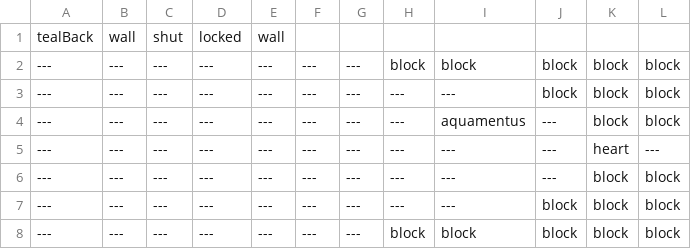
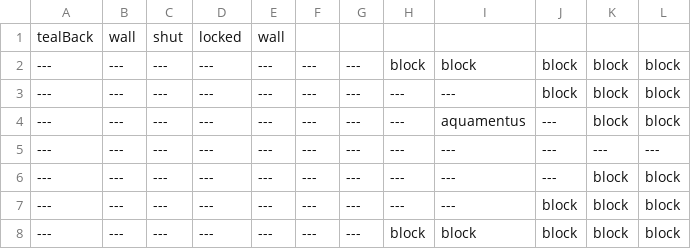
Before and after one commit to EthanHuston/CSE-3902-Legendary-Legend-of-Zelda-Dungeon, a CSV file: LegendOfZelda/Content/RoomData/Room14.csv, drawn as a sheet.

```diff
--- a/LegendOfZelda/Content/RoomData/Room14.csv
+++ b/LegendOfZelda/Content/RoomData/Room14.csv
@@ -4,3 +4,3 @@
 ---,---,---,---,---,---,---,---,aquamentus,---,block,block
----,---,---,---,---,---,---,---,---,---,heart,---
+---,---,---,---,---,---,---,---,---,---,---,---
 ---,---,---,---,---,---,---,---,---,---,block,block
```
Also changed, not shown: 3 other files.
